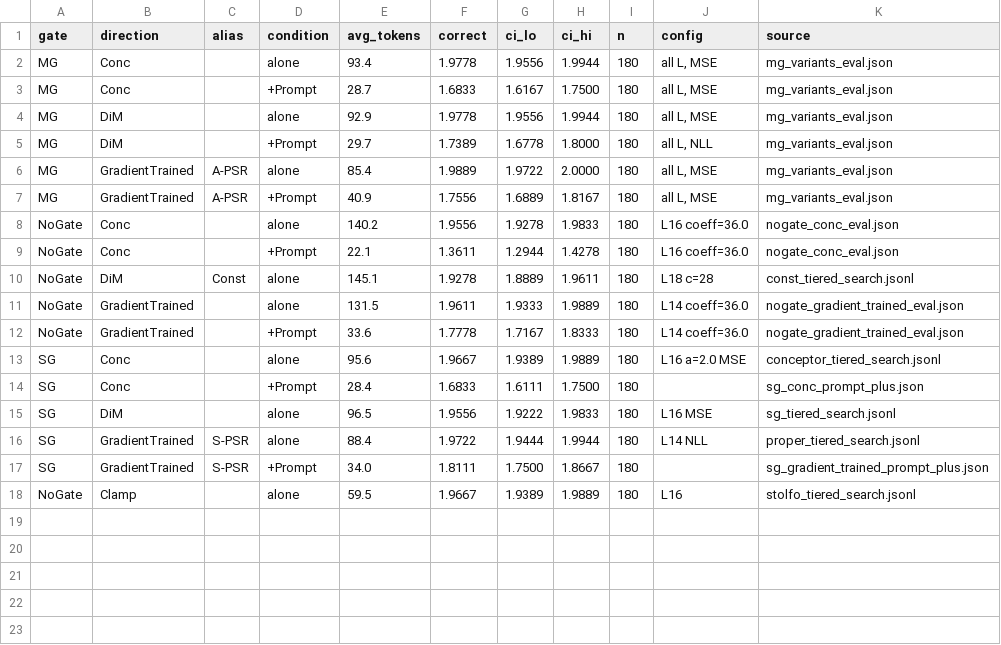
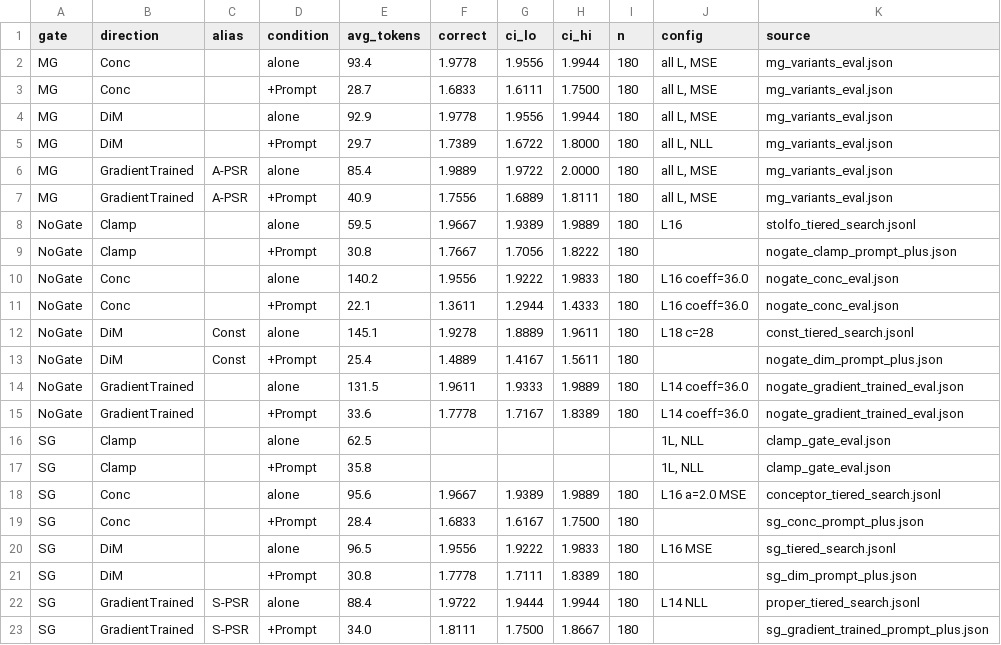
Before and after one commit to icardinese/INSTRUCTFOLLOWING, a CSV file: results/caveman/inventory.csv, drawn as a sheet.

Commit message:
caveman results

```diff
--- a/results/caveman/inventory.csv
+++ b/results/caveman/inventory.csv
@@ -2,17 +2,22 @@ gate,direction,alias,condition,avg_tokens,correct,ci_lo,ci_hi,n,config,source
 MG,Conc,,alone,93.4,1.9778,1.9556,1.9944,180,"all L, MSE",mg_variants_eval.json
-MG,Conc,,+Prompt,28.7,1.6833,1.6167,1.7500,180,"all L, MSE",mg_variants_eval.json
+MG,Conc,,+Prompt,28.7,1.6833,1.6111,1.7500,180,"all L, MSE",mg_variants_eval.json
 MG,DiM,,alone,92.9,1.9778,1.9556,1.9944,180,"all L, MSE",mg_variants_eval.json
-MG,DiM,,+Prompt,29.7,1.7389,1.6778,1.8000,180,"all L, NLL",mg_variants_eval.json
+MG,DiM,,+Prompt,29.7,1.7389,1.6722,1.8000,180,"all L, NLL",mg_variants_eval.json
 MG,GradientTrained,A-PSR,alone,85.4,1.9889,1.9722,2.0000,180,"all L, MSE",mg_variants_eval.json
-MG,GradientTrained,A-PSR,+Prompt,40.9,1.7556,1.6889,1.8167,180,"all L, MSE",mg_variants_eval.json
-NoGate,Conc,,alone,140.2,1.9556,1.9278,1.9833,180,L16 coeff=36.0,nogate_conc_eval.json
-NoGate,Conc,,+Prompt,22.1,1.3611,1.2944,1.4278,180,L16 coeff=36.0,nogate_conc_eval.json
+MG,GradientTrained,A-PSR,+Prompt,40.9,1.7556,1.6889,1.8111,180,"all L, MSE",mg_variants_eval.json
+NoGate,Clamp,,alone,59.5,1.9667,1.9389,1.9889,180,L16,stolfo_tiered_search.jsonl
+NoGate,Clamp,,+Prompt,30.8,1.7667,1.7056,1.8222,180,,nogate_clamp_prompt_plus.json
+NoGate,Conc,,alone,140.2,1.9556,1.9222,1.9833,180,L16 coeff=36.0,nogate_conc_eval.json
+NoGate,Conc,,+Prompt,22.1,1.3611,1.2944,1.4333,180,L16 coeff=36.0,nogate_conc_eval.json
 NoGate,DiM,Const,alone,145.1,1.9278,1.8889,1.9611,180,L18 c=28,const_tiered_search.jsonl
+NoGate,DiM,Const,+Prompt,25.4,1.4889,1.4167,1.5611,180,,nogate_dim_prompt_plus.json
 NoGate,GradientTrained,,alone,131.5,1.9611,1.9333,1.9889,180,L14 coeff=36.0,nogate_gradient_trained_eval.json
-NoGate,GradientTrained,,+Prompt,33.6,1.7778,1.7167,1.8333,180,L14 coeff=36.0,nogate_gradient_trained_eval.json
+NoGate,GradientTrained,,+Prompt,33.6,1.7778,1.7167,1.8389,180,L14 coeff=36.0,nogate_gradient_trained_eval.json
+SG,Clamp,,alone,62.5,,,,,"1L, NLL",clamp_gate_eval.json
+SG,Clamp,,+Prompt,35.8,,,,,"1L, NLL",clamp_gate_eval.json
 SG,Conc,,alone,95.6,1.9667,1.9389,1.9889,180,L16 a=2.0 MSE,conceptor_tiered_search.jsonl
-SG,Conc,,+Prompt,28.4,1.6833,1.6111,1.7500,180,,sg_conc_prompt_plus.json
+SG,Conc,,+Prompt,28.4,1.6833,1.6167,1.7500,180,,sg_conc_prompt_plus.json
 SG,DiM,,alone,96.5,1.9556,1.9222,1.9833,180,L16 MSE,sg_tiered_search.jsonl
+SG,DiM,,+Prompt,30.8,1.7778,1.7111,1.8389,180,,sg_dim_prompt_plus.json
 SG,GradientTrained,S-PSR,alone,88.4,1.9722,1.9444,1.9944,180,L14 NLL,proper_tiered_search.jsonl
 SG,GradientTrained,S-PSR,+Prompt,34.0,1.8111,1.7500,1.8667,180,,sg_gradient_trained_prompt_plus.json
-NoGate,Clamp,,alone,59.5,1.9667,1.9389,1.9889,180,L16,stolfo_tiered_search.jsonl
```
Also changed, not shown: 35 other files.
